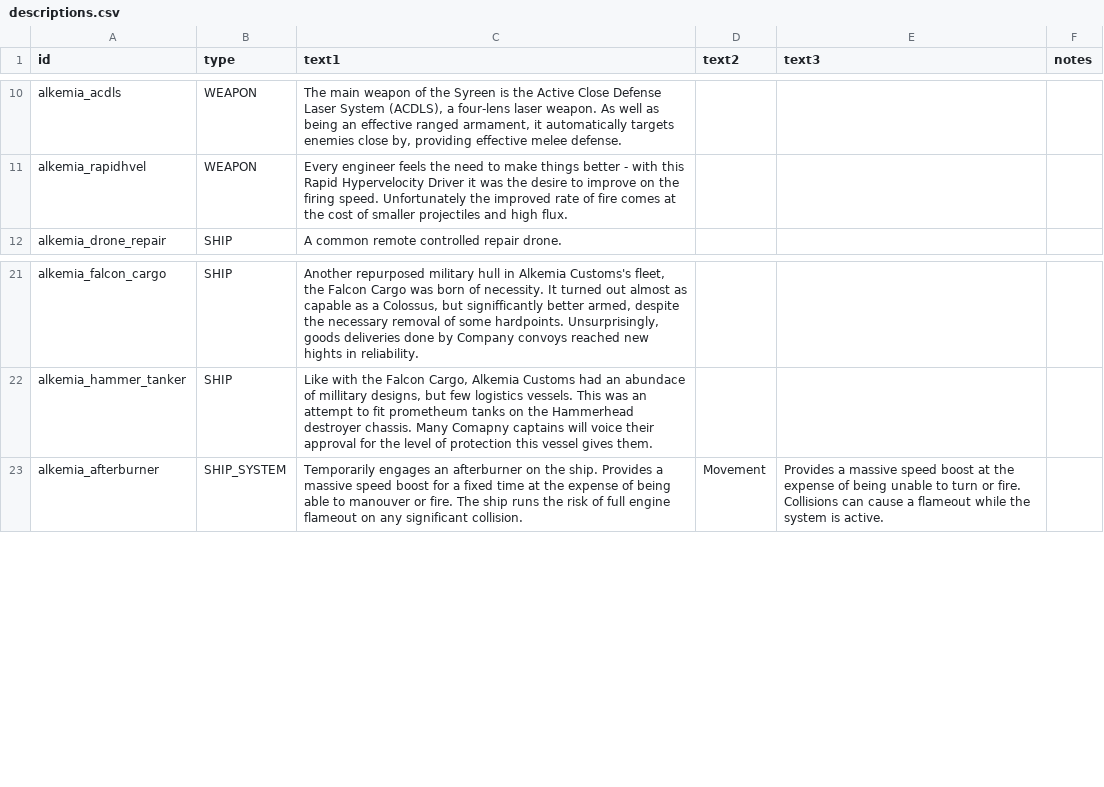
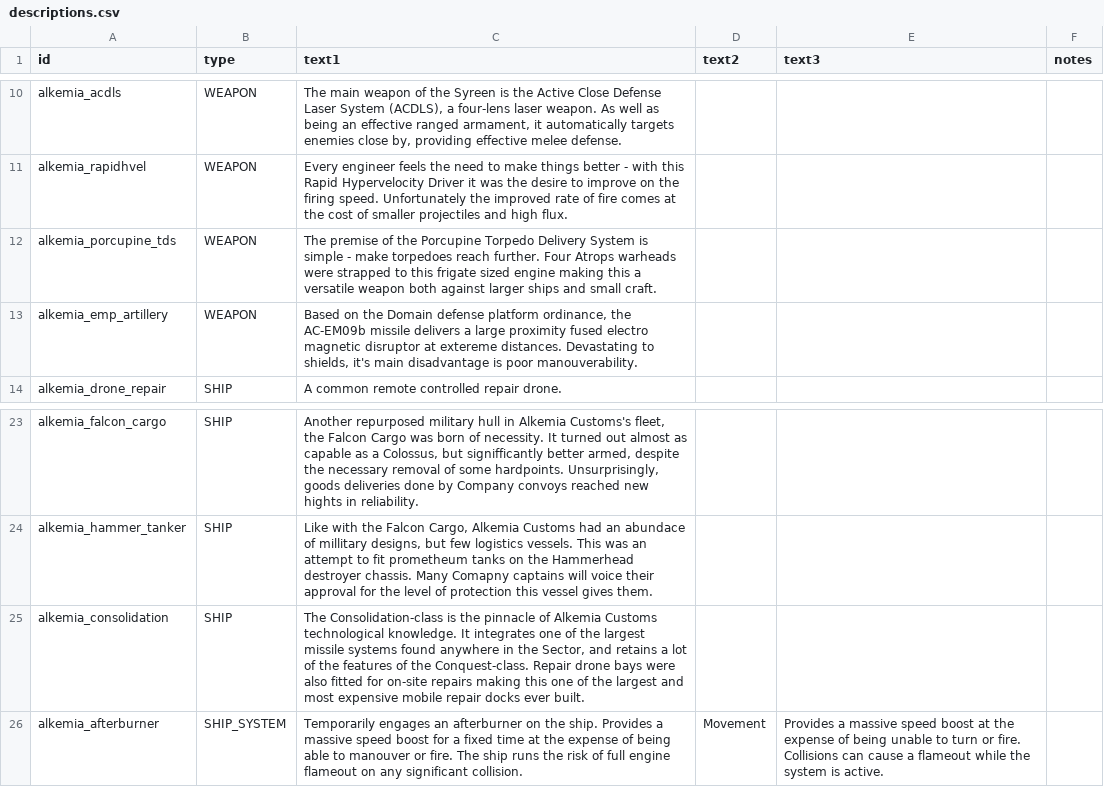
Before and after one commit to AlfredBroda/AlkemiaArmory, a CSV file: data/strings/descriptions.csv, drawn as a sheet; only a part is shown, gaps mark what is left out.

Commit message:
Balance pass for new weapons

```diff
--- a/data/strings/descriptions.csv
+++ b/data/strings/descriptions.csv
@@ -21,2 +21,4 @@ alkemia_acdls,WEAPON,"The main weapon of the Syreen is the Active Close Defense
 alkemia_rapidhvel,WEAPON,"Every engineer feels the need to make things better - with this Rapid Hypervelocity Driver it was the desire to improve on the firing speed. Unfortunately the improved rate of fire comes at the cost of smaller projectiles and high flux.",,,
+alkemia_porcupine_tds,WEAPON,"The premise of the Porcupine Torpedo Delivery System is simple - make torpedoes reach further. Four Atrops warheads were strapped to this frigate sized engine making this a versatile weapon both against larger ships and small craft.",,,
+alkemia_emp_artillery,WEAPON,"Based on the Domain defense platform ordinance, the AC-EM09b missile delivers a large proximity fused electro magnetic disruptor at extereme distances. Devastating to shields, it's main disadvantage is poor manouverability.",,,
 alkemia_drone_repair,SHIP,"A common remote controlled repair drone.",,,
@@ -36,2 +38,3 @@ alkemia_falcon_cargo,SHIP,"Another repurposed military hull in Alkemia Customs's
 alkemia_hammer_tanker,SHIP,"Like with the Falcon Cargo, Alkemia Customs had an abundace of millitary designs, but few logistics vessels. This was an attempt to fit prometheum tanks on the Hammerhead destroyer chassis. Many Comapny captains will voice their approval for the level of protection this vessel gives them.",,,
+alkemia_consolidation,SHIP,"The Consolidation-class is the pinnacle of Alkemia Customs technological knowledge. It integrates one of the largest missile systems found anywhere in the Sector, and retains a lot of the features of the Conquest-class. Repair drone bays were also fitted for on-site repairs making this one of the largest and most expensive mobile repair docks ever built.",,,
 alkemia_afterburner,SHIP_SYSTEM,"Temporarily engages an afterburner on the ship. Provides a massive speed boost for a fixed time at the expense of being able to manouver or fire. The ship runs the risk of full engine flameout on any significant collision.",Movement,"Provides a massive speed boost at the expense of being unable to turn or fire. Collisions can cause a flameout while the system is active.",,
```
Also changed, not shown: data/hulls/ship_data.csv, data/weapons/weapon_data.csv, 12 other files.
